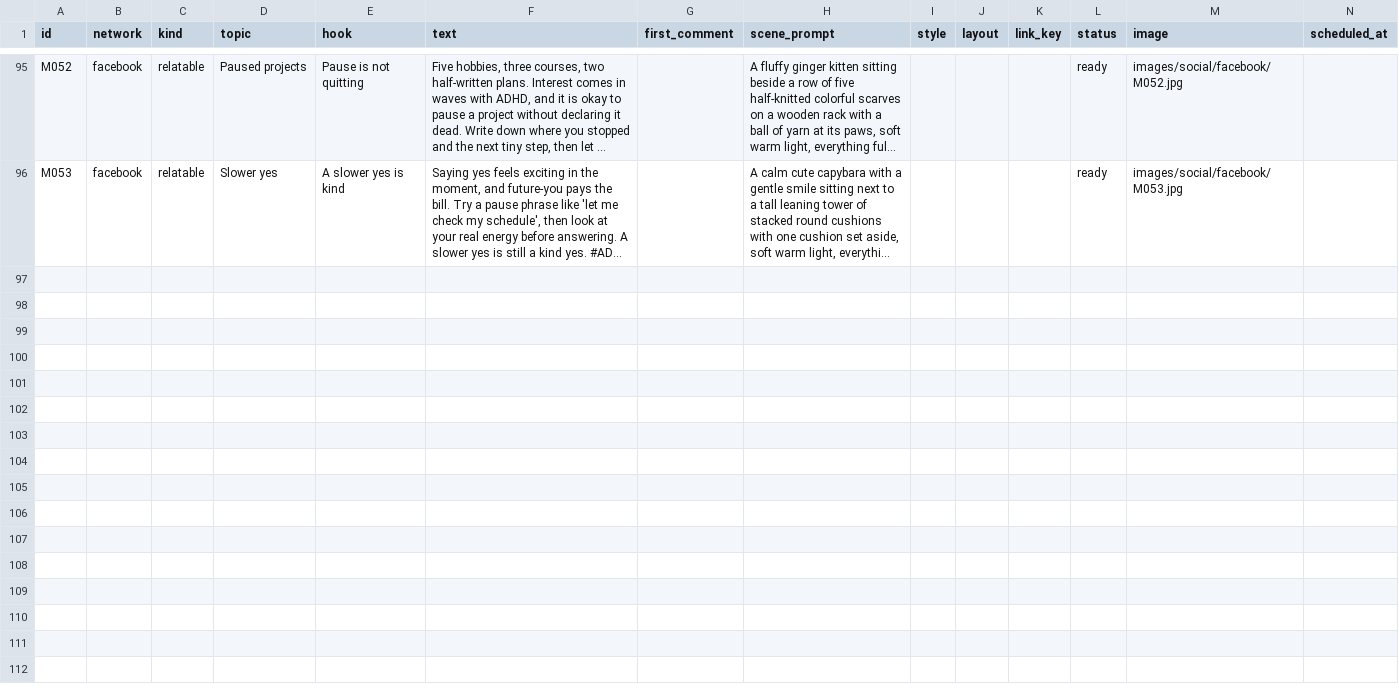
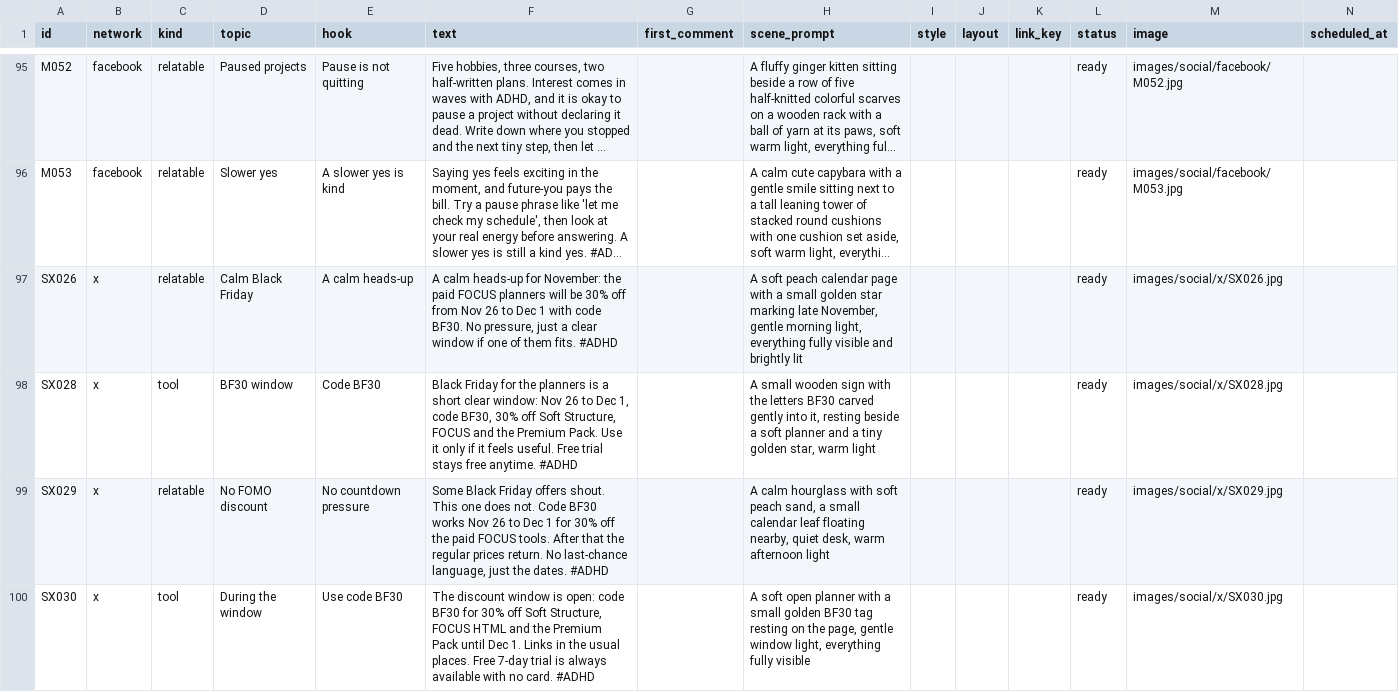
Before and after one commit to vivaticvv-cyber/focus-pins, a CSV file: social.csv, drawn as a sheet; only a part is shown, gaps mark what is left out; long unchanged cells end in …; rows hold the shown columns only; the diff covers the shown part only; the diff names each change by its address in the sheet, - before the commit and + after, or states it on an @@ line.

```diff
--- a/social.csv
+++ b/social.csv
+row 97: SX026 | x | relatable | Calm Black Friday | A calm heads-up | A calm heads-up for November: the paid FOCUS planners will be 30% off from Nov 26 to Dec 1 with code BF30. No pressure, just a clear window if one of them fits. #ADHD |  | A soft peach calendar page with a small golden star marking late November, gentle morning light, everything fully visible and brightly lit |  |  |  | ready | images/social/x/SX026.jpg
+row 98: SX028 | x | tool | BF30 window | Code BF30 | Black Friday for the planners is a short clear window: Nov 26 to Dec 1, code BF30, 30% off Soft Structure, FOCUS and the Premium Pack. Use it only if it feels useful. Free trial stays free anytime. #ADHD |  | A small wooden sign with the letters BF30 carved gently into it, resting beside a soft planner and a tiny golden star, warm light |  |  |  | ready | images/social/x/SX028.jpg
+row 99: SX029 | x | relatable | No FOMO discount | No countdown pressure | Some Black Friday offers shout. This one does not. Code BF30 works Nov 26 to Dec 1 for 30% off the paid FOCUS tools. After that the regular prices return. No last-chance language, just the dates. #ADHD |  | A calm hourglass with soft peach sand, a small calendar leaf floating nearby, quiet desk, warm afternoon light |  |  |  | ready | images/social/x/SX029.jpg
+row 100: SX030 | x | tool | During the window | Use code BF30 | The discount window is open: code BF30 for 30% off Soft Structure, FOCUS HTML and the Premium Pack until Dec 1. Links in the usual places. Free 7-day trial is always available with no card. #ADHD |  | A soft open planner with a small golden BF30 tag resting on the page, gentle window light, everything fully visible |  |  |  | ready | images/social/x/SX030.jpg
```
Also changed, not shown: 3 added rows elsewhere in this file, pins.csv, 13 other files.
